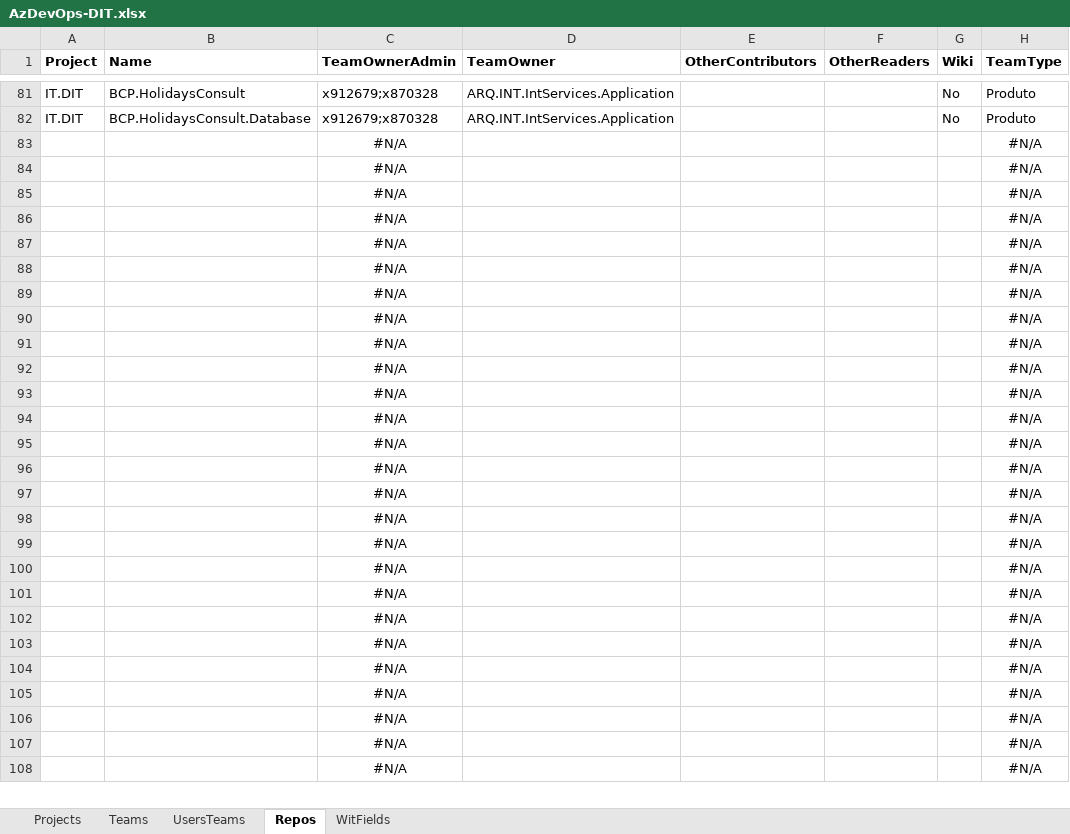
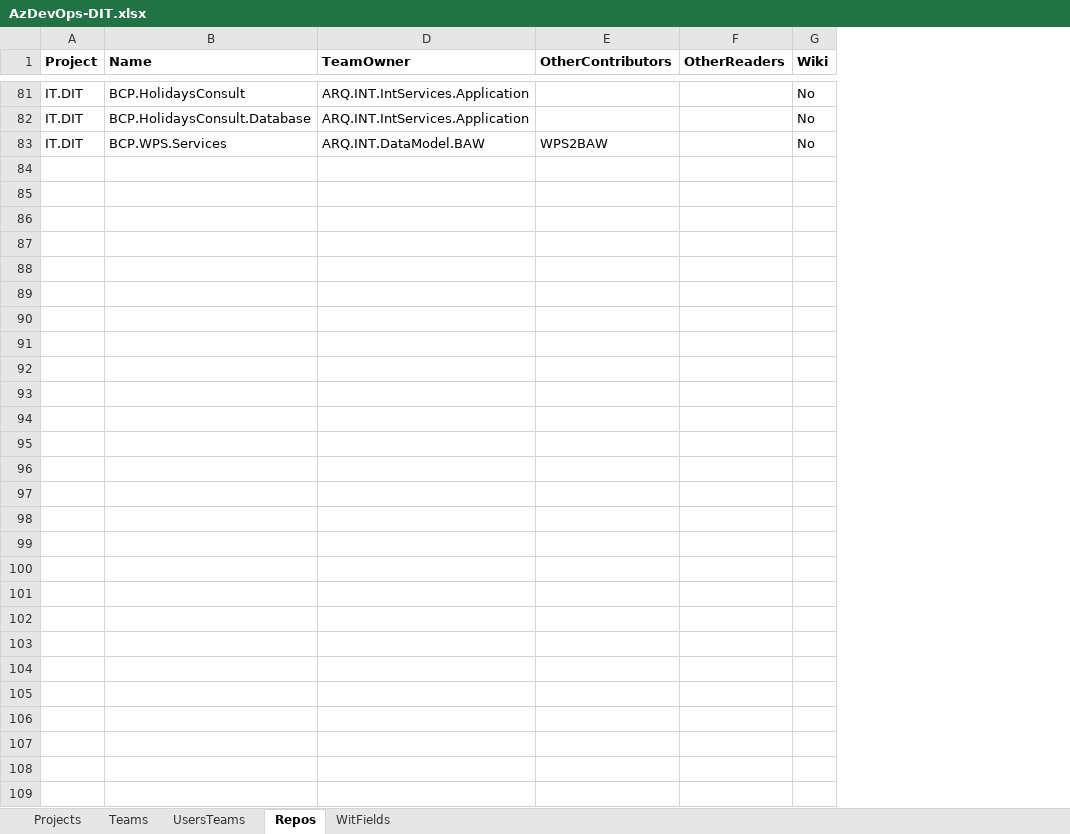
Before and after one commit to tasb/ado-singleproject-dsc, an Excel workbook: src/Config/AzDevOps-DIT.xlsx, sheet Repos, drawn as a sheet; only a part is shown, gaps mark what is left out; values as stored, in another font and other column widths than the file's, no borders; table styles not drawn; removed rows and columns are numbered as before the commit, all else as after; the diff covers the shown part only; the diff names each change by its address in the sheet, - before the commit and + after, or states it on an @@ line.

```diff
--- a/src/Config/AzDevOps-DIT.xlsx (sheet Repos)
+++ b/src/Config/AzDevOps-DIT.xlsx (sheet Repos)
@@ column C (TeamOwnerAdmin) hidden, rows 81-108: x912679;x870328 | x912679;x870328 | #N/A | #N/A | #N/A | #N/A | #N/A | #N/A | #N/A | #N/A | #N/A | #N/A | #N/A | #N/A | #N/A | #N/A | #N/A | #N/A | #N/A | #N/A | #N/A | #N/A | #N/A | #N/A | #N/A | #N/A | #N/A | #N/A @@
@@ column H (TeamType) hidden, rows 81-108: Produto | Produto | #N/A | #N/A | #N/A | #N/A | #N/A | #N/A | #N/A | #N/A | #N/A | #N/A | #N/A | #N/A | #N/A | #N/A | #N/A | #N/A | #N/A | #N/A | #N/A | #N/A | #N/A | #N/A | #N/A | #N/A | #N/A | #N/A @@
+row 83: IT.DIT | BCP.WPS.Services | ARQ.INT.DataModel.BAW | WPS2BAW |  | No
-row 84:  |  | #N/A |  |  |  |  | #N/A
+row 84: (empty)
-row 85:  |  | #N/A |  |  |  |  | #N/A
+row 85: (empty)
-row 86:  |  | #N/A |  |  |  |  | #N/A
+row 86: (empty)
-row 87:  |  | #N/A |  |  |  |  | #N/A
+row 87: (empty)
-row 88:  |  | #N/A |  |  |  |  | #N/A
+row 88: (empty)
-row 89:  |  | #N/A |  |  |  |  | #N/A
+row 89: (empty)
-row 90:  |  | #N/A |  |  |  |  | #N/A
+row 90: (empty)
-row 91:  |  | #N/A |  |  |  |  | #N/A
+row 91: (empty)
-row 92:  |  | #N/A |  |  |  |  | #N/A
+row 92: (empty)
-row 93:  |  | #N/A |  |  |  |  | #N/A
+row 93: (empty)
-row 94:  |  | #N/A |  |  |  |  | #N/A
+row 94: (empty)
-row 95:  |  | #N/A |  |  |  |  | #N/A
+row 95: (empty)
-row 96:  |  | #N/A |  |  |  |  | #N/A
+row 96: (empty)
-row 97:  |  | #N/A |  |  |  |  | #N/A
+row 97: (empty)
-row 98:  |  | #N/A |  |  |  |  | #N/A
+row 98: (empty)
-row 99:  |  | #N/A |  |  |  |  | #N/A
+row 99: (empty)
-row 100:  |  | #N/A |  |  |  |  | #N/A
+row 100: (empty)
-row 101:  |  | #N/A |  |  |  |  | #N/A
+row 101: (empty)
-row 102:  |  | #N/A |  |  |  |  | #N/A
+row 102: (empty)
-row 103:  |  | #N/A |  |  |  |  | #N/A
+row 103: (empty)
-row 104:  |  | #N/A |  |  |  |  | #N/A
+row 104: (empty)
-row 105:  |  | #N/A |  |  |  |  | #N/A
+row 105: (empty)
-row 106:  |  | #N/A |  |  |  |  | #N/A
+row 106: (empty)
-row 107:  |  | #N/A |  |  |  |  | #N/A
+row 107: (empty)
-row 108:  |  | #N/A |  |  |  |  | #N/A
+row 108: (empty)
-row 109:  |  | #N/A |  |  |  |  | #N/A
+row 109: (empty)
```
Also changed, not shown: 1 removed row and 188 edited cells elsewhere in this sheet, sheet UsersTeams, hidden cells, 3 other files.
